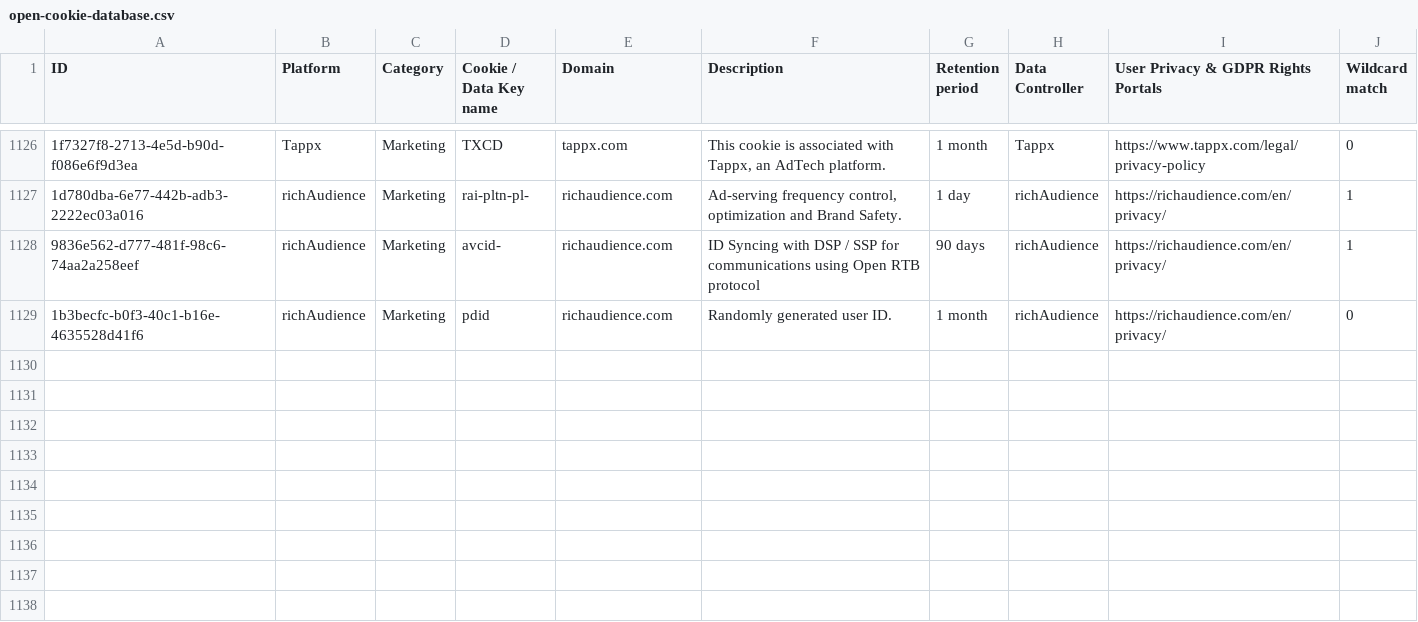
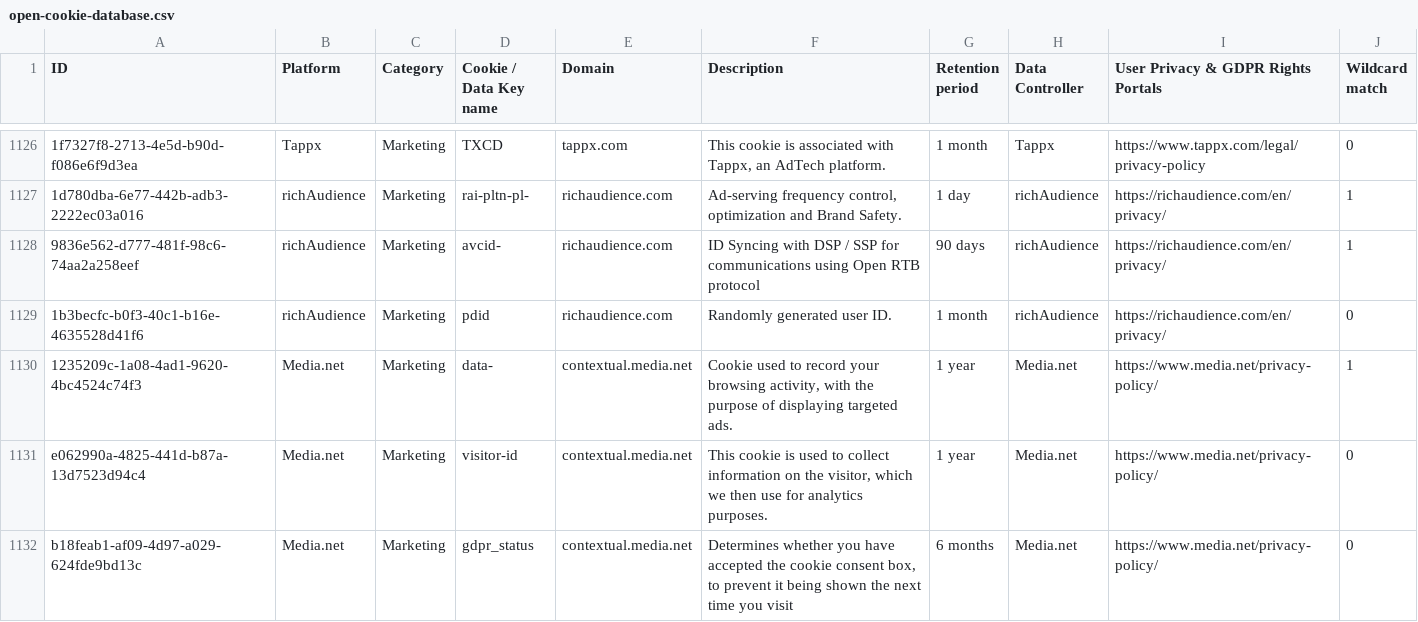
Before and after one commit to jkwakman/Open-Cookie-Database, a CSV file: open-cookie-database.csv, drawn as a sheet; only a part is shown, gaps mark what is left out; the diff names each change by its address in the sheet, - before the commit and + after, or states it on an @@ line.

Commit message:
Added media.net cookies

```diff
--- a/open-cookie-database.csv
+++ b/open-cookie-database.csv
+row 1130: 1235209c-1a08-4ad1-9620-4bc4524c74f3 | Media.net | Marketing | data- | contextual.media.net | Cookie used to record your browsing activity, with the purpose of displaying targeted ads. | 1 year | Media.net | https://www.media.net/privacy-policy/ | 1
+row 1131: e062990a-4825-441d-b87a-13d7523d94c4 | Media.net | Marketing | visitor-id | contextual.media.net | This cookie is used to collect information on the visitor, which we then use for analytics purposes. | 1 year | Media.net | https://www.media.net/privacy-policy/ | 0
+row 1132: b18feab1-af09-4d97-a029-624fde9bd13c | Media.net | Marketing | gdpr_status | contextual.media.net | Determines whether you have accepted the cookie consent box, to prevent it being shown the next time you visit | 6 months | Media.net | https://www.media.net/privacy-policy/ | 0
```
